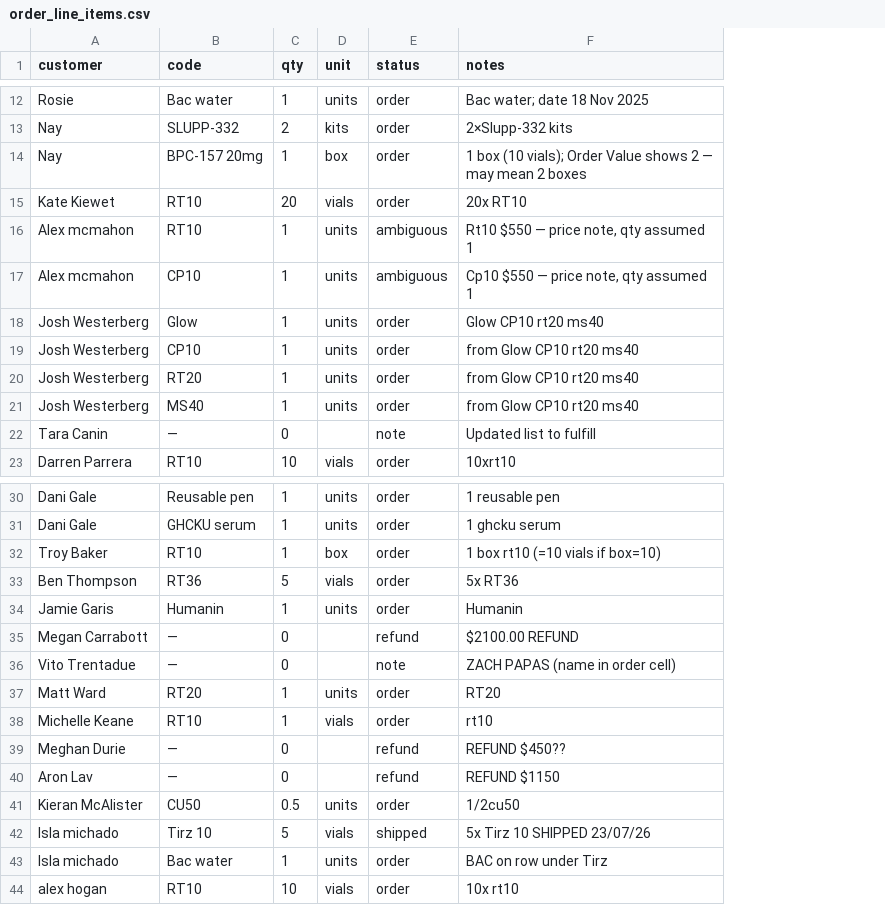
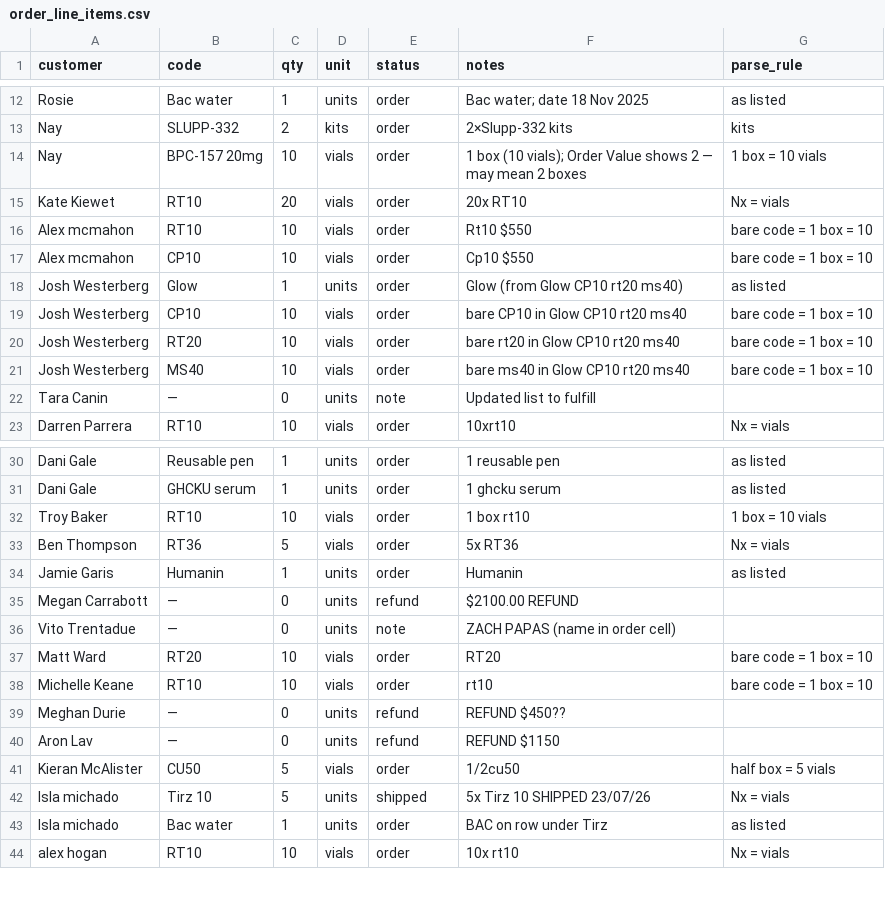
Before and after one commit to karasu-kai/admin, a CSV file: order-collation/order_line_items.csv, drawn as a sheet; only a part is shown, gaps mark what is left out; the diff covers the shown part only; the diff names each change by its address in the sheet, - before the commit and + after, or states it on an @@ line.

```diff
--- a/order-collation/order_line_items.csv
+++ b/order-collation/order_line_items.csv
+column G (parse_rule), rows 12-23: as listed | kits | 1 box = 10 vials | Nx = vials | bare code = 1 box = 10 | bare code = 1 box = 10 | as listed | bare code = 1 box = 10 | bare code = 1 box = 10 | bare code = 1 box = 10 |  | Nx = vials; rows 30-44: as listed | as listed | 1 box = 10 vials | Nx = vials | as listed |  |  | bare code = 1 box = 10 | bare code = 1 box = 10 |  |  | half box = 5 vials | Nx = vials | as listed | Nx = vials
-C14 (qty): 1
+C14 (qty): 10
-D14 (unit): box
+D14 (unit): vials
-C16:C17 (qty): 1
+C16:C17 (qty): 10
-D16:D17 (unit): units
+D16:D17 (unit): vials
-E16:E17 (status): ambiguous
+E16:E17 (status): order
-F16 (notes): Rt10 $550 — price note, qty assumed 1
+F16 (notes): Rt10 $550
-F17 (notes): Cp10 $550 — price note, qty assumed 1
+F17 (notes): Cp10 $550
-F18 (notes): Glow CP10 rt20 ms40
+F18 (notes): Glow (from Glow CP10 rt20 ms40)
-C19:C21 (qty): 1
+C19:C21 (qty): 10
-D19:D21 (unit): units
+D19:D21 (unit): vials
-F19 (notes): from Glow CP10 rt20 ms40
+F19 (notes): bare CP10 in Glow CP10 rt20 ms40
-F20 (notes): from Glow CP10 rt20 ms40
+F20 (notes): bare rt20 in Glow CP10 rt20 ms40
-F21 (notes): from Glow CP10 rt20 ms40
+F21 (notes): bare ms40 in Glow CP10 rt20 ms40
-D22 (unit): (empty)
+D22 (unit): units
-C32 (qty): 1
+C32 (qty): 10
-D32 (unit): box
+D32 (unit): vials
-F32 (notes): 1 box rt10 (=10 vials if box=10)
+F32 (notes): 1 box rt10
-D35:D36 (unit): (empty)
+D35:D36 (unit): units
-C37:C38 (qty): 1
+C37:C38 (qty): 10
-D37 (unit): units
+D37 (unit): vials
-D39:D40 (unit): (empty)
+D39:D40 (unit): units
-C41 (qty): 0.5
+C41 (qty): 5
-D41 (unit): units
+D41 (unit): vials
-D42 (unit): vials
+D42 (unit): units
```
Also changed, not shown: 12 edited cells elsewhere in this file, order-collation/stock_to_order.csv, 1 other file.
